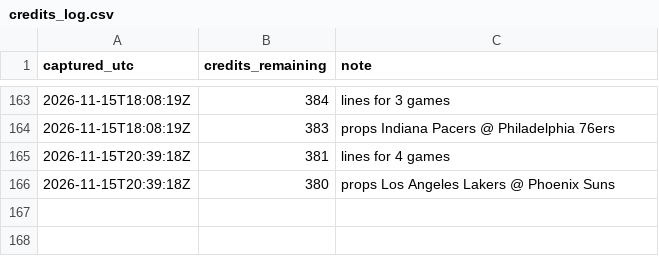
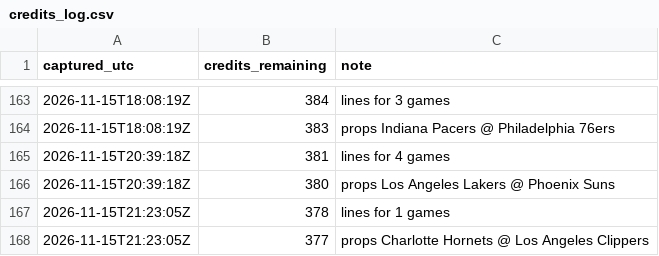
Before and after one commit to kanyewestlover55/beat_ye_bookie, a CSV file: data/credits_log.csv, drawn as a sheet; only a part is shown, gaps mark what is left out; the diff names each change by its address in the sheet, - before the commit and + after, or states it on an @@ line.

```diff
--- a/data/credits_log.csv
+++ b/data/credits_log.csv
+row 167: 2026-11-15T21:23:05Z | 378 | lines for 1 games
+row 168: 2026-11-15T21:23:05Z | 377 | props Charlotte Hornets @ Los Angeles Clippers
```
Also changed, not shown: data/closing_lines.csv, 3 other files.
